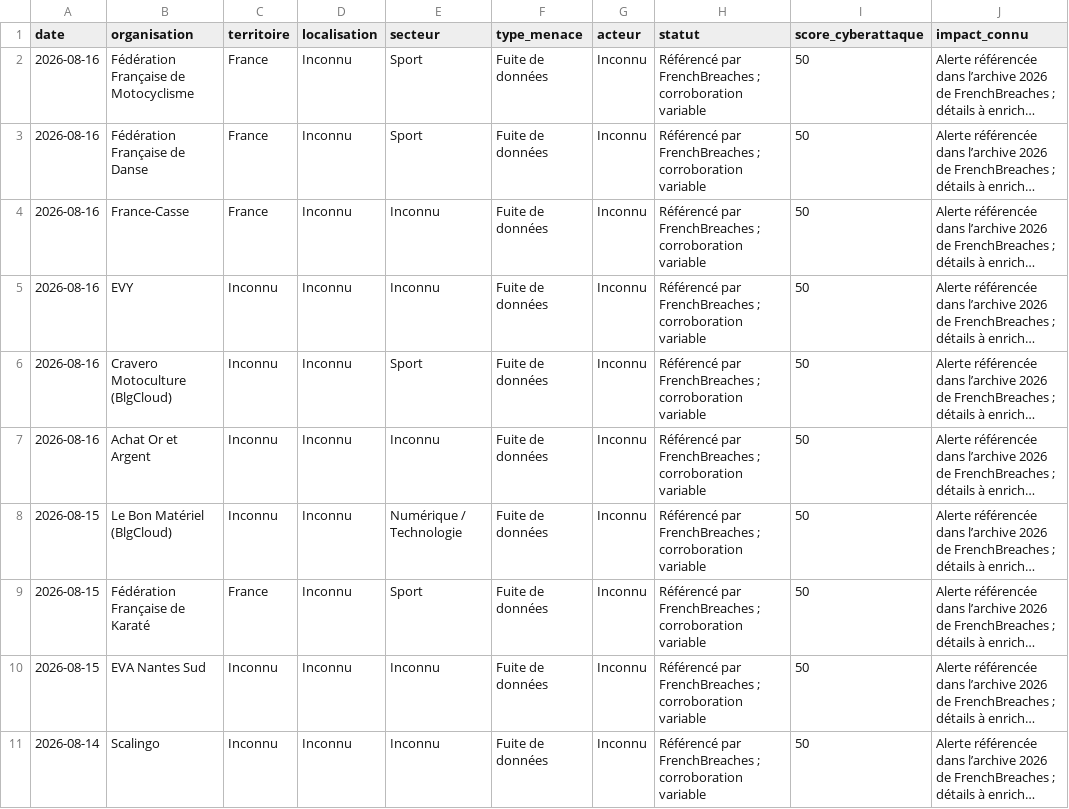
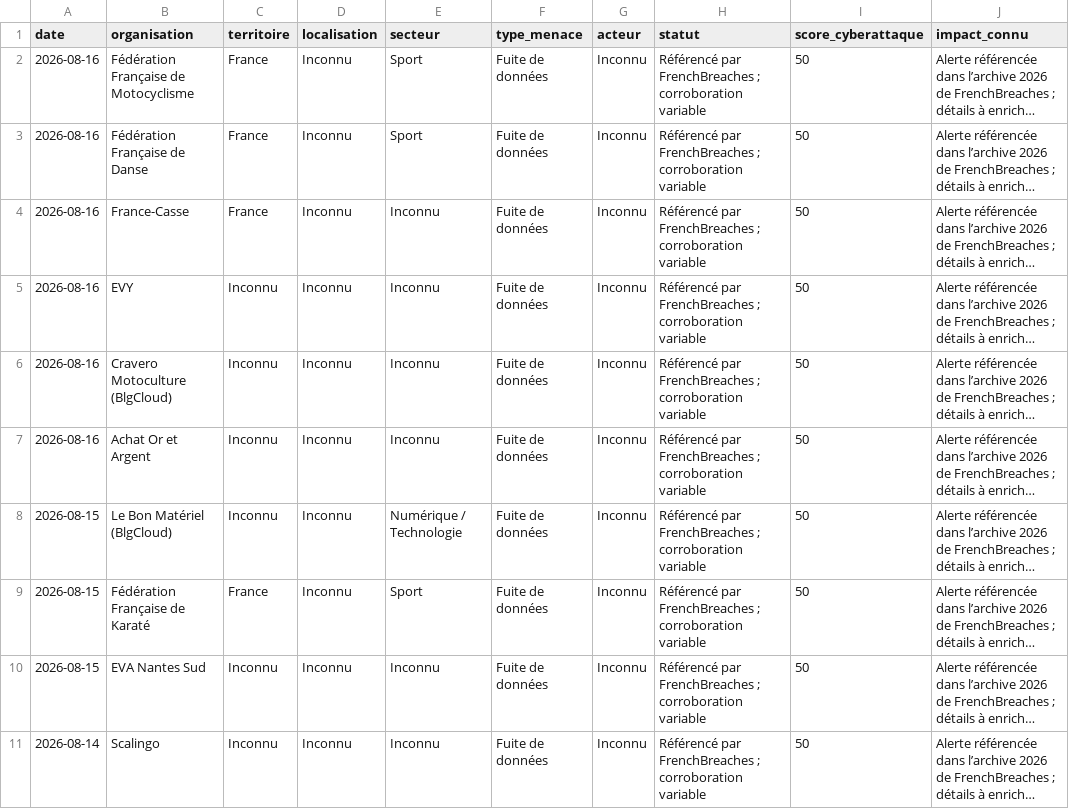
Before and after one commit to Ya7o/Cyberwatch, a CSV file: sources/veillellm/frenchbreaches_2026.csv, drawn as a sheet; only a part is shown; long unchanged cells end in …; the diff names each change by its address in the sheet, - before the commit and + after, or states it on an @@ line.

```diff
--- a/sources/veillellm/frenchbreaches_2026.csv
+++ b/sources/veillellm/frenchbreaches_2026.csv
-E6 (secteur): Sport
+E6 (secteur): Inconnu
```
Also changed, not shown: sources/veillellm/cyberattaque_org_2026.csv, 2 other files.
